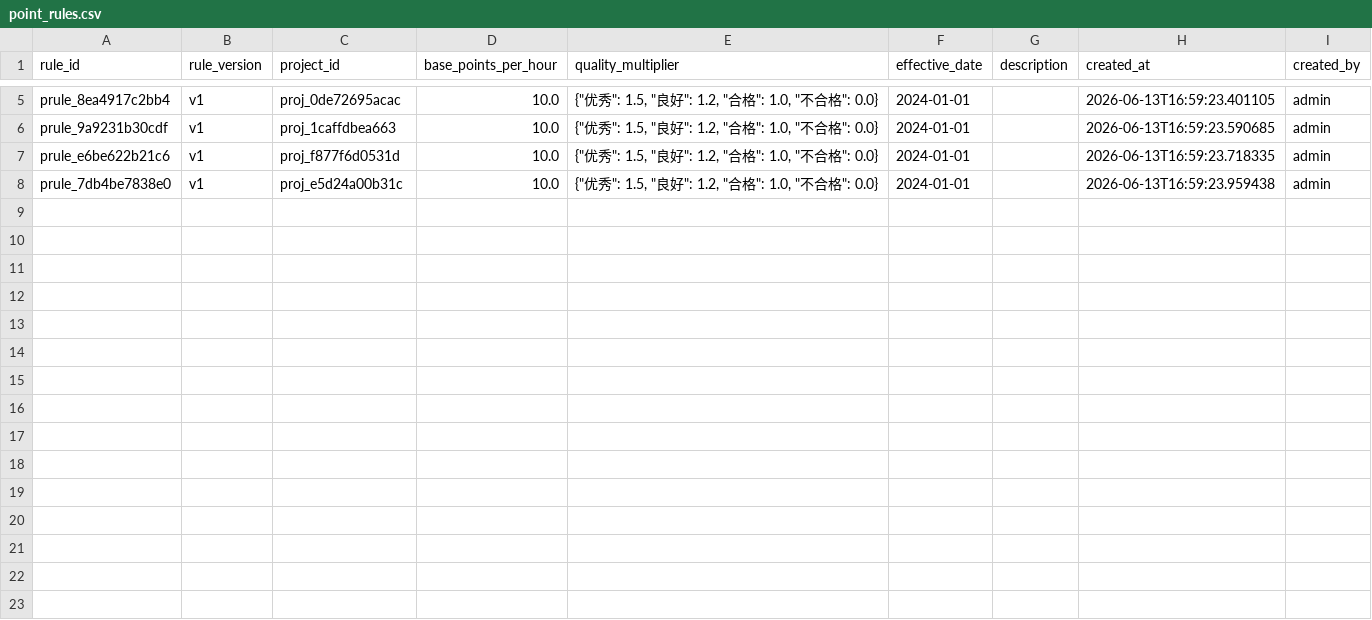
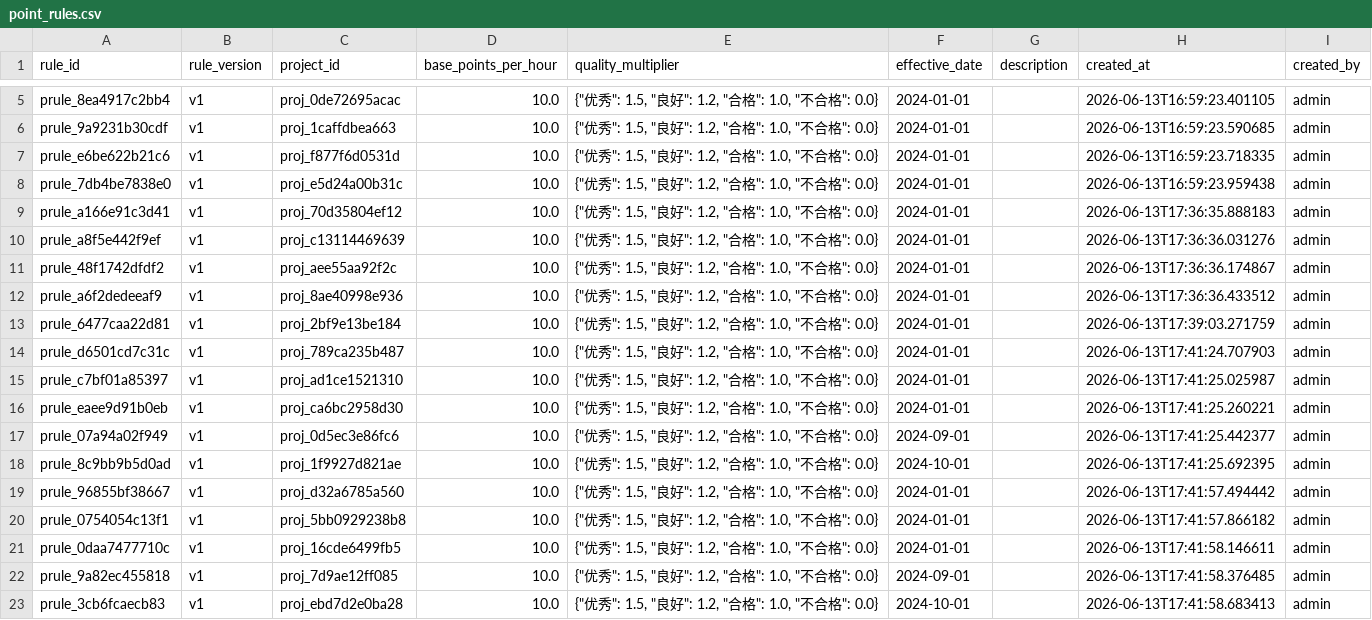
Before and after one commit to chubeibei1230-boop/zxy-2157, a CSV file: data/point_rules.csv, drawn as a sheet; only a part is shown, gaps mark what is left out; the diff names each change by its address in the sheet, - before the commit and + after, or states it on an @@ line.

```diff
--- a/data/point_rules.csv
+++ b/data/point_rules.csv
+row 9: prule_a166e91c3d41 | v1 | proj_70d35804ef12 | 10.0 | {"优秀": 1.5, "良好": 1.2, "合格": 1.0, "不合格": 0.0} | 2024-01-01 |  | 2026-06-13T17:36:35.888183 | admin
+row 10: prule_a8f5e442f9ef | v1 | proj_c13114469639 | 10.0 | {"优秀": 1.5, "良好": 1.2, "合格": 1.0, "不合格": 0.0} | 2024-01-01 |  | 2026-06-13T17:36:36.031276 | admin
+row 11: prule_48f1742dfdf2 | v1 | proj_aee55aa92f2c | 10.0 | {"优秀": 1.5, "良好": 1.2, "合格": 1.0, "不合格": 0.0} | 2024-01-01 |  | 2026-06-13T17:36:36.174867 | admin
+row 12: prule_a6f2dedeeaf9 | v1 | proj_8ae40998e936 | 10.0 | {"优秀": 1.5, "良好": 1.2, "合格": 1.0, "不合格": 0.0} | 2024-01-01 |  | 2026-06-13T17:36:36.433512 | admin
+row 13: prule_6477caa22d81 | v1 | proj_2bf9e13be184 | 10.0 | {"优秀": 1.5, "良好": 1.2, "合格": 1.0, "不合格": 0.0} | 2024-01-01 |  | 2026-06-13T17:39:03.271759 | admin
+row 14: prule_d6501cd7c31c | v1 | proj_789ca235b487 | 10.0 | {"优秀": 1.5, "良好": 1.2, "合格": 1.0, "不合格": 0.0} | 2024-01-01 |  | 2026-06-13T17:41:24.707903 | admin
+row 15: prule_c7bf01a85397 | v1 | proj_ad1ce1521310 | 10.0 | {"优秀": 1.5, "良好": 1.2, "合格": 1.0, "不合格": 0.0} | 2024-01-01 |  | 2026-06-13T17:41:25.025987 | admin
+row 16: prule_eaee9d91b0eb | v1 | proj_ca6bc2958d30 | 10.0 | {"优秀": 1.5, "良好": 1.2, "合格": 1.0, "不合格": 0.0} | 2024-01-01 |  | 2026-06-13T17:41:25.260221 | admin
+row 17: prule_07a94a02f949 | v1 | proj_0d5ec3e86fc6 | 10.0 | {"优秀": 1.5, "良好": 1.2, "合格": 1.0, "不合格": 0.0} | 2024-09-01 |  | 2026-06-13T17:41:25.442377 | admin
+row 18: prule_8c9bb9b5d0ad | v1 | proj_1f9927d821ae | 10.0 | {"优秀": 1.5, "良好": 1.2, "合格": 1.0, "不合格": 0.0} | 2024-10-01 |  | 2026-06-13T17:41:25.692395 | admin
+row 19: prule_96855bf38667 | v1 | proj_d32a6785a560 | 10.0 | {"优秀": 1.5, "良好": 1.2, "合格": 1.0, "不合格": 0.0} | 2024-01-01 |  | 2026-06-13T17:41:57.494442 | admin
+row 20: prule_0754054c13f1 | v1 | proj_5bb0929238b8 | 10.0 | {"优秀": 1.5, "良好": 1.2, "合格": 1.0, "不合格": 0.0} | 2024-01-01 |  | 2026-06-13T17:41:57.866182 | admin
+row 21: prule_0daa7477710c | v1 | proj_16cde6499fb5 | 10.0 | {"优秀": 1.5, "良好": 1.2, "合格": 1.0, "不合格": 0.0} | 2024-01-01 |  | 2026-06-13T17:41:58.146611 | admin
+row 22: prule_9a82ec455818 | v1 | proj_7d9ae12ff085 | 10.0 | {"优秀": 1.5, "良好": 1.2, "合格": 1.0, "不合格": 0.0} | 2024-09-01 |  | 2026-06-13T17:41:58.376485 | admin
+row 23: prule_3cb6fcaecb83 | v1 | proj_ebd7d2e0ba28 | 10.0 | {"优秀": 1.5, "良好": 1.2, "合格": 1.0, "不合格": 0.0} | 2024-10-01 |  | 2026-06-13T17:41:58.683413 | admin
```
Also changed, not shown: data/monthly_settlements.csv, data/projects.csv, 5 other files.
